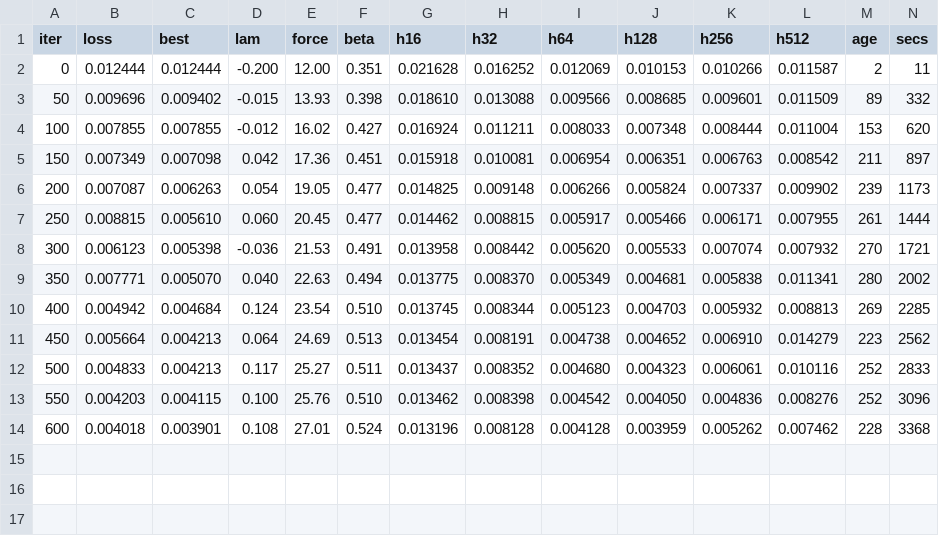
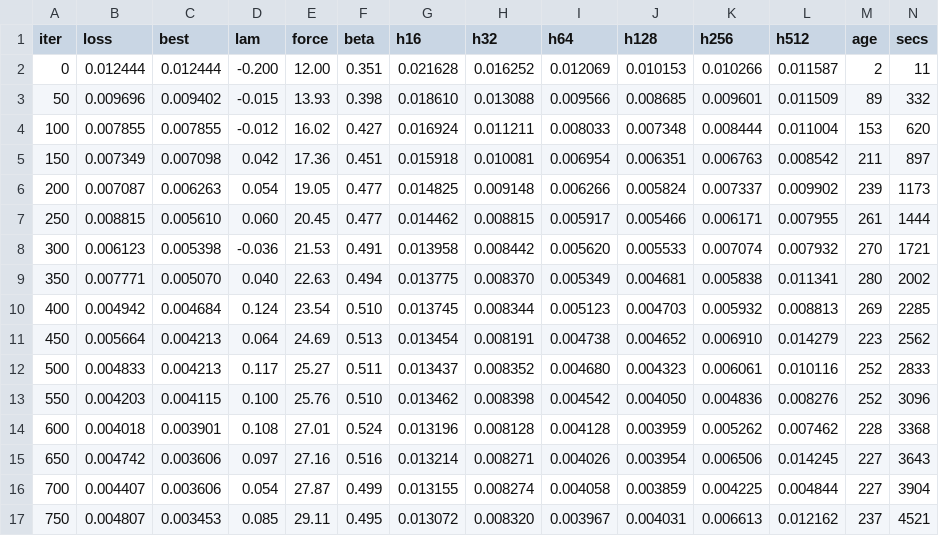
Before and after one commit to ichko/field-life, a CSV file: train/runs/hires2xb/log.csv, drawn as a sheet; the diff names each change by its address in the sheet, - before the commit and + after, or states it on an @@ line.

```diff
--- a/train/runs/hires2xb/log.csv
+++ b/train/runs/hires2xb/log.csv
+row 15: 650 | 0.004742 | 0.003606 | 0.097 | 27.16 | 0.516 | 0.013214 | 0.008271 | 0.004026 | 0.003954 | 0.006506 | 0.014245 | 227 | 3643
+row 16: 700 | 0.004407 | 0.003606 | 0.054 | 27.87 | 0.499 | 0.013155 | 0.008274 | 0.004058 | 0.003859 | 0.004225 | 0.004844 | 227 | 3904
+row 17: 750 | 0.004807 | 0.003453 | 0.085 | 29.11 | 0.495 | 0.013072 | 0.008320 | 0.003967 | 0.004031 | 0.006613 | 0.012162 | 237 | 4521
```
Also changed, not shown: 7 other files.
